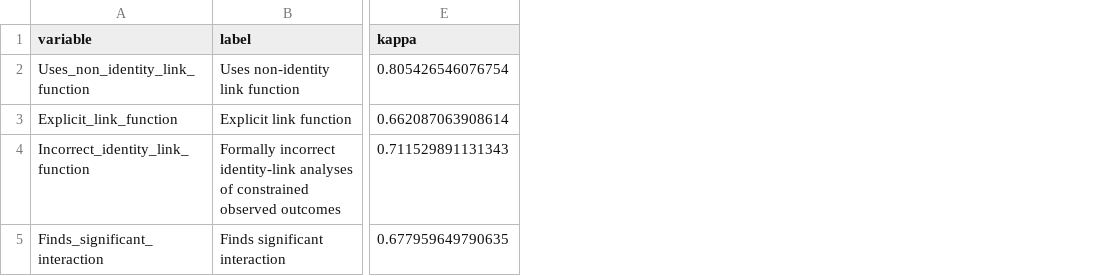
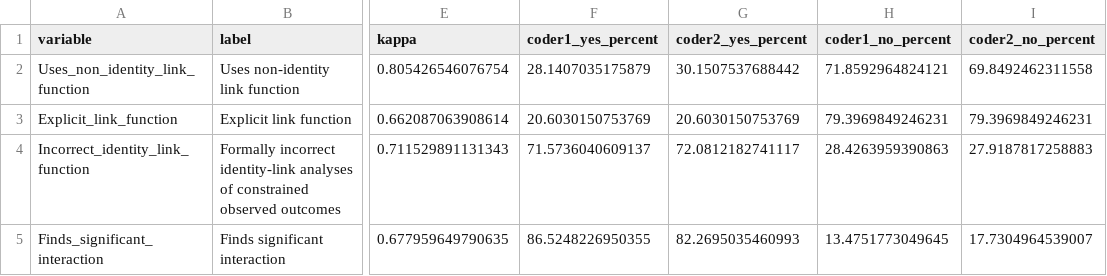
Before and after one commit to EnricoToffalini/Most_interactions_are_wrong, a CSV file: tables/tableS2-review-intercoder-agreement.csv, drawn as a sheet; only a part is shown, gaps mark what is left out; the diff names each change by its address in the sheet, - before the commit and + after, or states it on an @@ line.

```diff
--- a/tables/tableS2-review-intercoder-agreement.csv
+++ b/tables/tableS2-review-intercoder-agreement.csv
+column F (coder1_yes_percent), rows 2-5: 28.1407035175879 | 20.6030150753769 | 71.5736040609137 | 86.5248226950355
+column G (coder2_yes_percent), rows 2-5: 30.1507537688442 | 20.6030150753769 | 72.0812182741117 | 82.2695035460993
+column H (coder1_no_percent), rows 2-5: 71.8592964824121 | 79.3969849246231 | 28.4263959390863 | 13.4751773049645
+column I (coder2_no_percent), rows 2-5: 69.8492462311558 | 79.3969849246231 | 27.9187817258883 | 17.7304964539007
```
Also changed, not shown: 6 other files.
